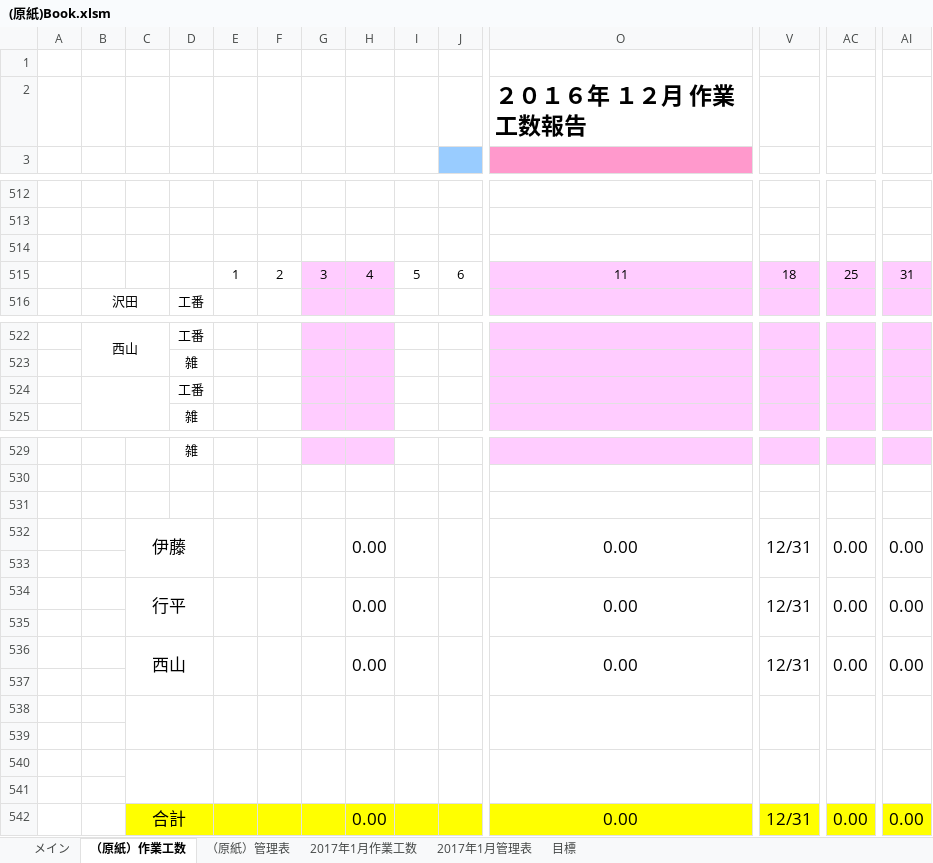
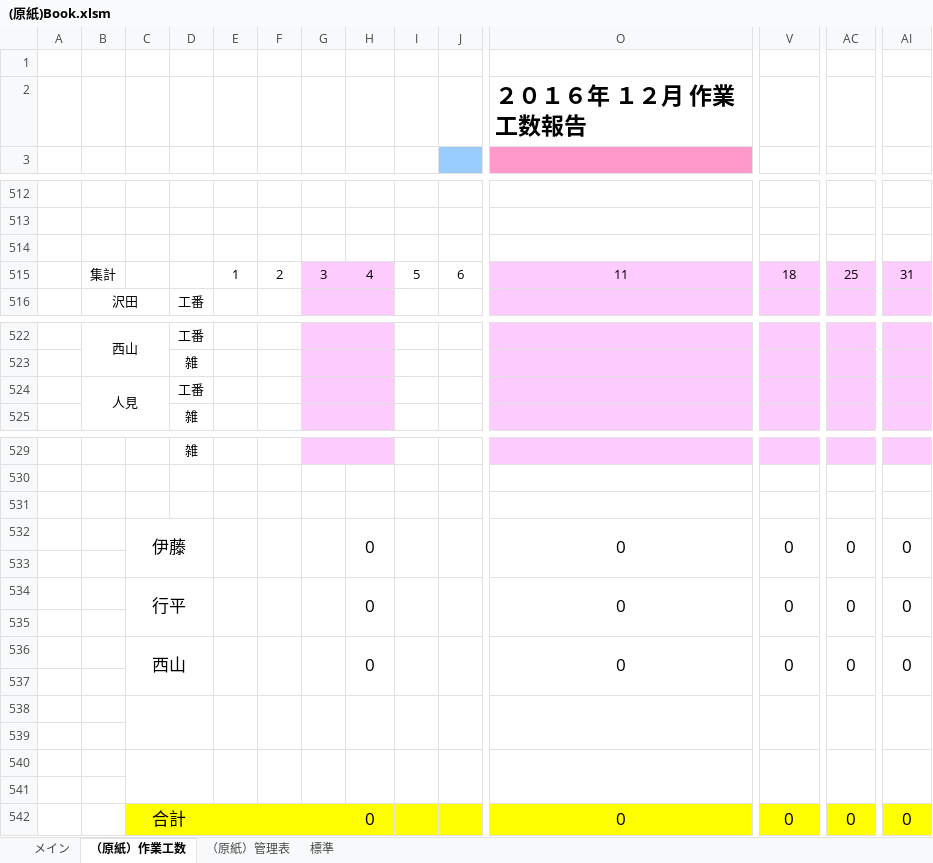
Before and after one commit to kanzaki-jun/master, an Excel workbook: (原紙)Book.xlsm, sheet （原紙）作業工数, drawn as a sheet; only a part is shown, gaps mark what is left out; values as stored, in another font and other column widths than the file's, no borders; charts and pictures not drawn; removed rows and columns are numbered as before the commit, all else as after; rows hold the shown columns only; the diff names each change by its address in the sheet, - before the commit and + after, or states it on an @@ line.

```diff
--- a/(原紙)Book.xlsm (sheet （原紙）作業工数)
+++ b/(原紙)Book.xlsm (sheet （原紙）作業工数)
-sheet tab: 2017年1月作業工数
-sheet tab: 2017年1月管理表
-sheet tab: 目標
+sheet tab: 標準
-B515: (empty)
+B515: 集計
-B524: (empty)
+B524: 人見
-row 532:  |  | 伊藤 |  |  |  |  | 0.00 |  |  | 0.00 | 12/31 | 0.00 | 0.00
+row 532:  |  | 伊藤 |  |  |  |  | 0 |  |  | 0 | 0 | 0 | 0
-row 534:  |  | 行平 |  |  |  |  | 0.00 |  |  | 0.00 | 12/31 | 0.00 | 0.00
+row 534:  |  | 行平 |  |  |  |  | 0 |  |  | 0 | 0 | 0 | 0
-row 536:  |  | 西山 |  |  |  |  | 0.00 |  |  | 0.00 | 12/31 | 0.00 | 0.00
+row 536:  |  | 西山 |  |  |  |  | 0 |  |  | 0 | 0 | 0 | 0
-row 542:  |  | 合計 |  |  |  |  | 0.00 |  |  | 0.00 | 12/31 | 0.00 | 0.00
+row 542:  |  | 合計 |  |  |  |  | 0 |  |  | 0 | 0 | 0 | 0
```
Also changed, not shown: sheet メイン, sheet （原紙）管理表, formulas that keep their value, charts or pictures, 2017.xlsm, 伊藤工数表.xlsx, 4 other files.
